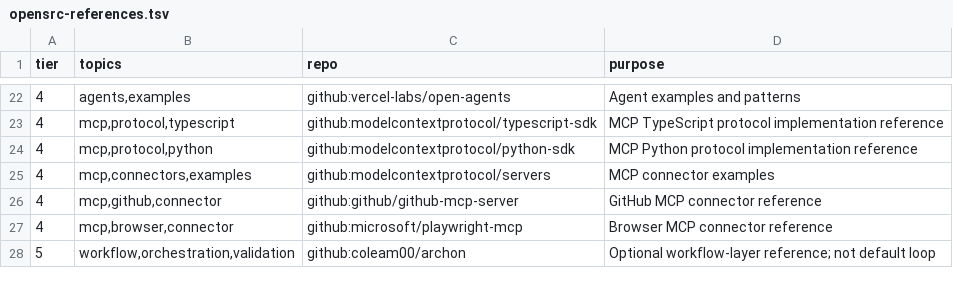
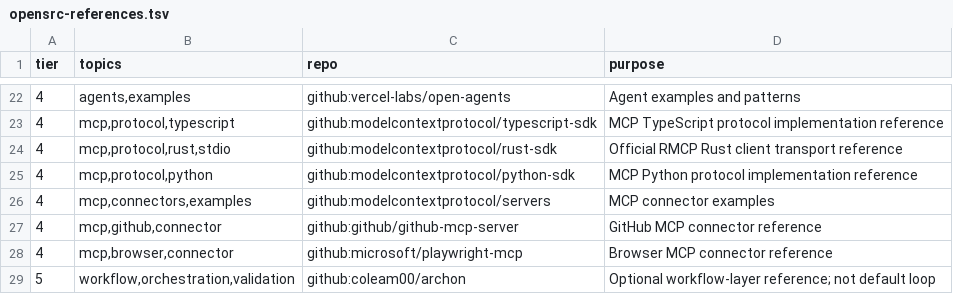
Before and after one commit to MDSD0/Atlas-ai, a TSV file: docs/opensrc-references.tsv, drawn as a sheet; only a part is shown, gaps mark what is left out.

Commit message:
Corrective C4: attach official RMCP stdio transport

```diff
--- a/docs/opensrc-references.tsv
+++ b/docs/opensrc-references.tsv
@@ -23,2 +23,3 @@ tier	topics	repo	purpose
 4	mcp,protocol,typescript	github:modelcontextprotocol/typescript-sdk	MCP TypeScript protocol implementation reference
+4	mcp,protocol,rust,stdio	github:modelcontextprotocol/rust-sdk	Official RMCP Rust client transport reference
 4	mcp,protocol,python	github:modelcontextprotocol/python-sdk	MCP Python protocol implementation reference
```
Also changed, not shown: 19 other files.
